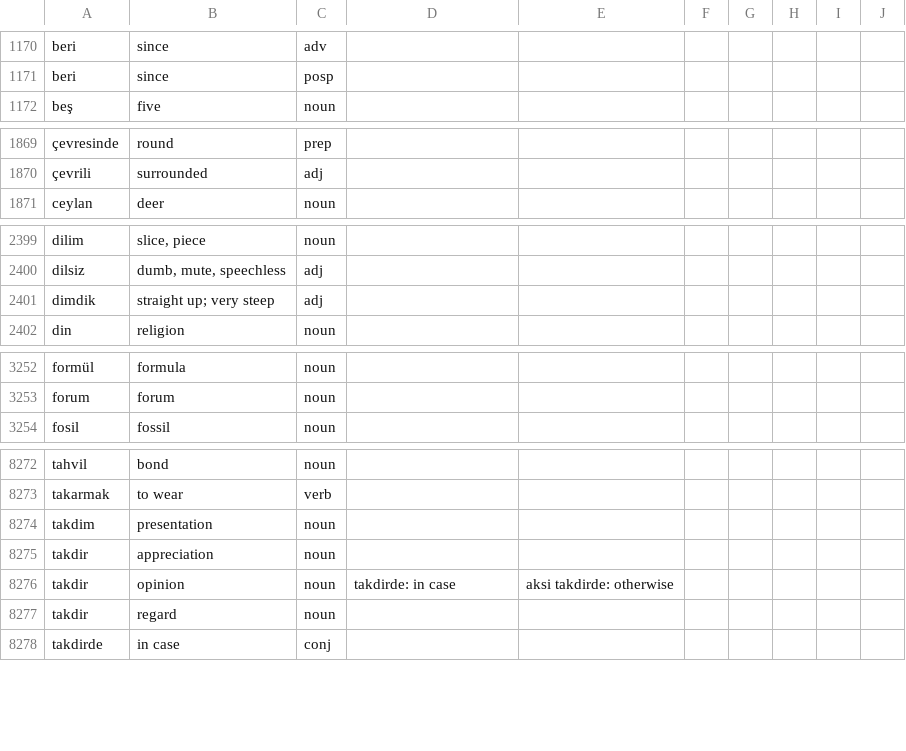
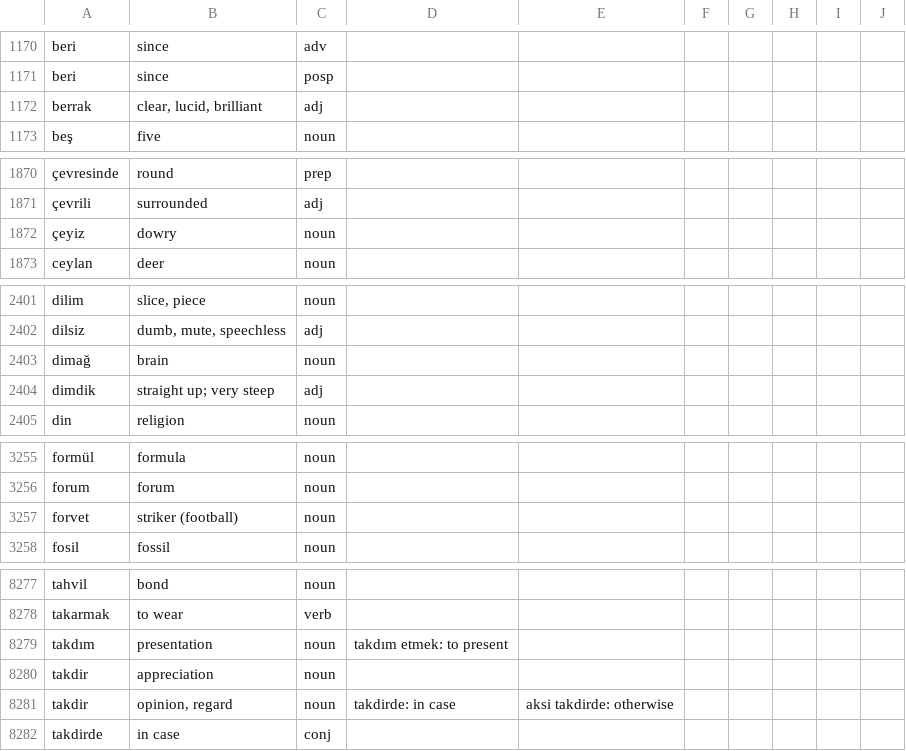
Before and after one commit to baloghe/tr_en_dictionary, a TSV file: input/dictv2.tsv, drawn as a sheet; only a part is shown, gaps mark what is left out; removed rows and columns are numbered as before the commit, all else as after; the diff covers the shown part only; the diff names each change by its address in the sheet, - before the commit and + after, or states it on an @@ line.

Commit message:
new entries and dict version

```diff
--- a/input/dictv2.tsv
+++ b/input/dictv2.tsv
+row 1172: berrak | clear, lucid, brilliant | adj
+row 1872: çeyiz | dowry | noun
+row 2403: dimağ | brain | noun
+row 3257: forvet | striker (football) | noun
-A8279: takdim
+A8279: takdım
-D8279: (empty)
+D8279: takdım etmek: to present
-B8281: opinion
+B8281: opinion, regard
-row 8277: takdir | regard | noun
```
Also changed, not shown: 2 added rows and 1 removed row elsewhere in this file, 2 other files.
